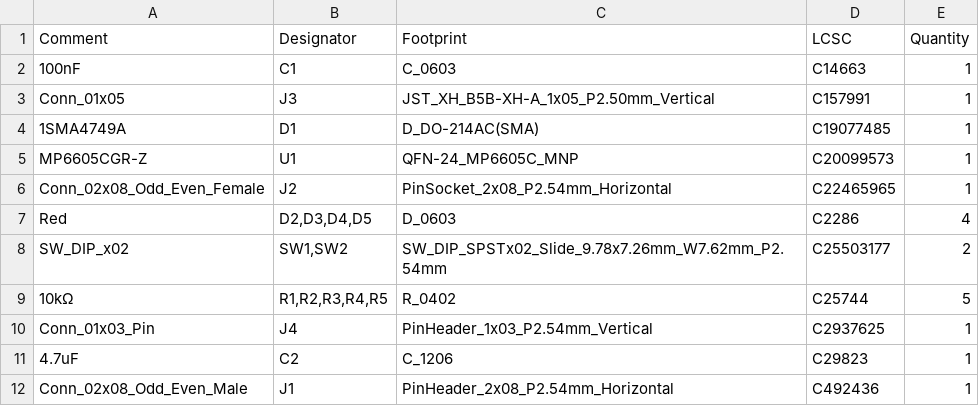
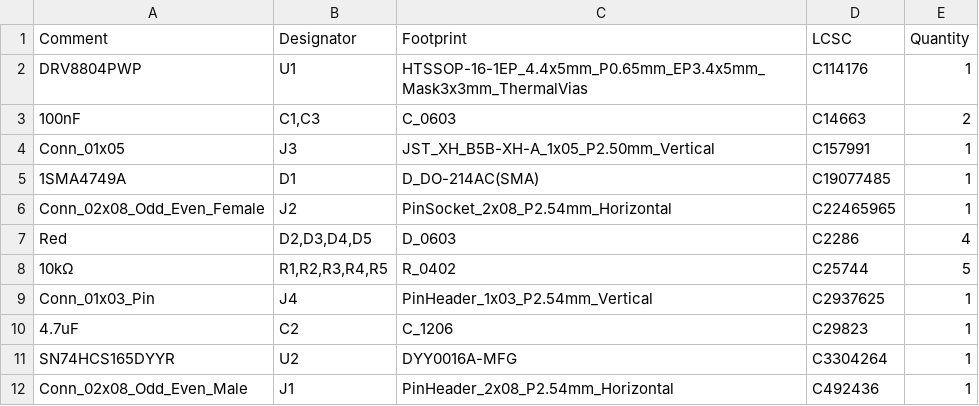
Before and after one commit to nathdobson/flappy, a CSV file: driver3/jlcpcb/production_files/BOM-driver3.csv, drawn as a sheet.

Commit message:
Go back to DRV8804 based design because the MP6605CGR seems to be out of stock.

```diff
--- a/driver3/jlcpcb/production_files/BOM-driver3.csv
+++ b/driver3/jlcpcb/production_files/BOM-driver3.csv
@@ -1,9 +1,8 @@
 Comment,Designator,Footprint,LCSC,Quantity
-100nF,C1,C_0603,C14663,1
+DRV8804PWP,U1,HTSSOP-16-1EP_4.4x5mm_P0.65mm_EP3.4x5mm_Mask3x3mm_ThermalVias,C114176,1
+100nF,"C1,C3",C_0603,C14663,2
 Conn_01x05,J3,JST_XH_B5B-XH-A_1x05_P2.50mm_Vertical,C157991,1
 1SMA4749A,D1,D_DO-214AC(SMA),C19077485,1
-MP6605CGR-Z,U1,QFN-24_MP6605C_MNP,C20099573,1
 Conn_02x08_Odd_Even_Female,J2,PinSocket_2x08_P2.54mm_Horizontal,C22465965,1
 Red,"D2,D3,D4,D5",D_0603,C2286,4
-SW_DIP_x02,"SW1,SW2",SW_DIP_SPSTx02_Slide_9.78x7.26mm_W7.62mm_P2.54mm,C25503177,2
 10kΩ,"R1,R2,R3,R4,R5",R_0402,C25744,5
@@ -11,2 +10,3 @@ Conn_01x03_Pin,J4,PinHeader_1x03_P2.54mm_Vertical,C2937625,1
 4.7uF,C2,C_1206,C29823,1
+SN74HCS165DYYR,U2,DYY0016A-MFG,C3304264,1
 Conn_02x08_Odd_Even_Male,J1,PinHeader_2x08_P2.54mm_Horizontal,C492436,1
```
Also changed, not shown: driver3/jlcpcb/production_files/CPL-driver3.csv, 35 other files.
